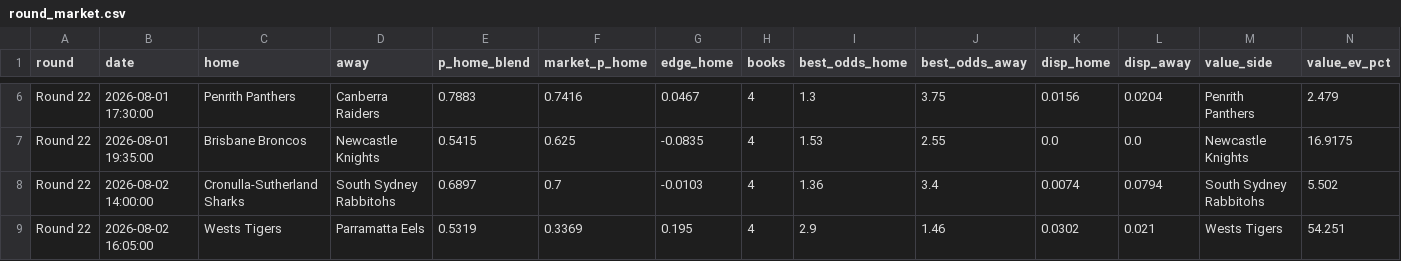
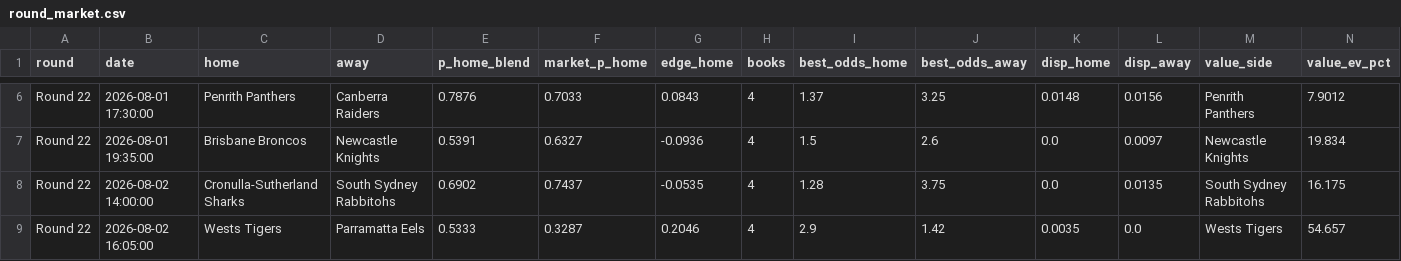
Before and after one commit to EJMC95/crypto-trading-bot, a CSV file: nrl-predictor/outputs/round_market.csv, drawn as a sheet; only a part is shown, gaps mark what is left out; the diff covers the shown part only; the diff names each change by its address in the sheet, - before the commit and + after, or states it on an @@ line.

```diff
--- a/nrl-predictor/outputs/round_market.csv
+++ b/nrl-predictor/outputs/round_market.csv
-E6 (p_home_blend): 0.7883
+E6 (p_home_blend): 0.7876
-F6 (market_p_home): 0.7416
+F6 (market_p_home): 0.7033
-G6 (edge_home): 0.0467
+G6 (edge_home): 0.0843
-I6 (best_odds_home): 1.3
+I6 (best_odds_home): 1.37
-J6 (best_odds_away): 3.75
+J6 (best_odds_away): 3.25
-K6 (disp_home): 0.0156
+K6 (disp_home): 0.0148
-L6 (disp_away): 0.0204
+L6 (disp_away): 0.0156
-N6 (value_ev_pct): 2.479
+N6 (value_ev_pct): 7.9012
-E7 (p_home_blend): 0.5415
+E7 (p_home_blend): 0.5391
-F7 (market_p_home): 0.625
+F7 (market_p_home): 0.6327
-G7 (edge_home): -0.0835
+G7 (edge_home): -0.0936
-I7 (best_odds_home): 1.53
+I7 (best_odds_home): 1.5
-J7 (best_odds_away): 2.55
+J7 (best_odds_away): 2.6
-L7 (disp_away): 0.0
+L7 (disp_away): 0.0097
-N7 (value_ev_pct): 16.9175
+N7 (value_ev_pct): 19.834
-E8 (p_home_blend): 0.6897
+E8 (p_home_blend): 0.6902
-F8 (market_p_home): 0.7
+F8 (market_p_home): 0.7437
-G8 (edge_home): -0.0103
+G8 (edge_home): -0.0535
-I8 (best_odds_home): 1.36
+I8 (best_odds_home): 1.28
-J8 (best_odds_away): 3.4
+J8 (best_odds_away): 3.75
-K8 (disp_home): 0.0074
+K8 (disp_home): 0.0
-L8 (disp_away): 0.0794
+L8 (disp_away): 0.0135
-N8 (value_ev_pct): 5.502
+N8 (value_ev_pct): 16.175
-E9 (p_home_blend): 0.5319
+E9 (p_home_blend): 0.5333
-F9 (market_p_home): 0.3369
+F9 (market_p_home): 0.3287
-G9 (edge_home): 0.195
+G9 (edge_home): 0.2046
-J9 (best_odds_away): 1.46
+J9 (best_odds_away): 1.42
-K9 (disp_home): 0.0302
+K9 (disp_home): 0.0035
-L9 (disp_away): 0.021
+L9 (disp_away): 0.0
-N9 (value_ev_pct): 54.251
+N9 (value_ev_pct): 54.657
```
Also changed, not shown: 31 edited cells elsewhere in this file, nrl-predictor/outputs/paper_ledger.csv, nrl-predictor/outputs/round_predictions.csv, 10 other files.
